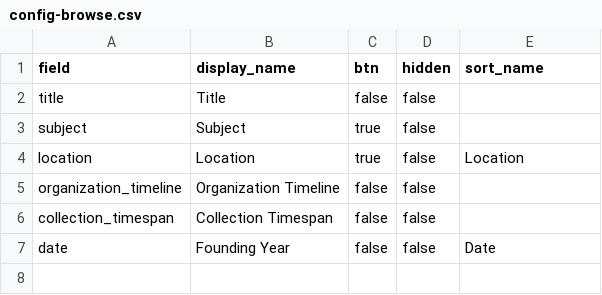
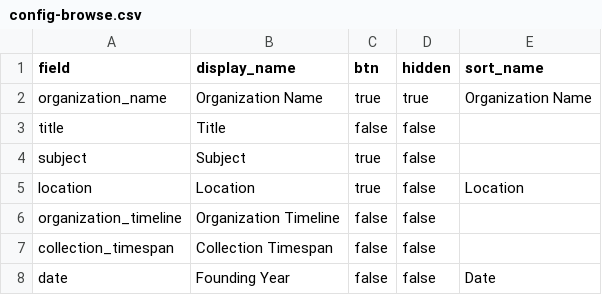
Before and after one commit to UW-4Culture-Heritage-Map/project, a CSV file: _data/config-browse.csv, drawn as a sheet.

Commit message:
fix organization name display issue

```diff
--- a/_data/config-browse.csv
+++ b/_data/config-browse.csv
@@ -1,2 +1,3 @@
 field,display_name,btn,hidden,sort_name
+organization_name,Organization Name,true,true,Organization Name
 title,Title,false,false,
```
Also changed, not shown: 1 other file.
